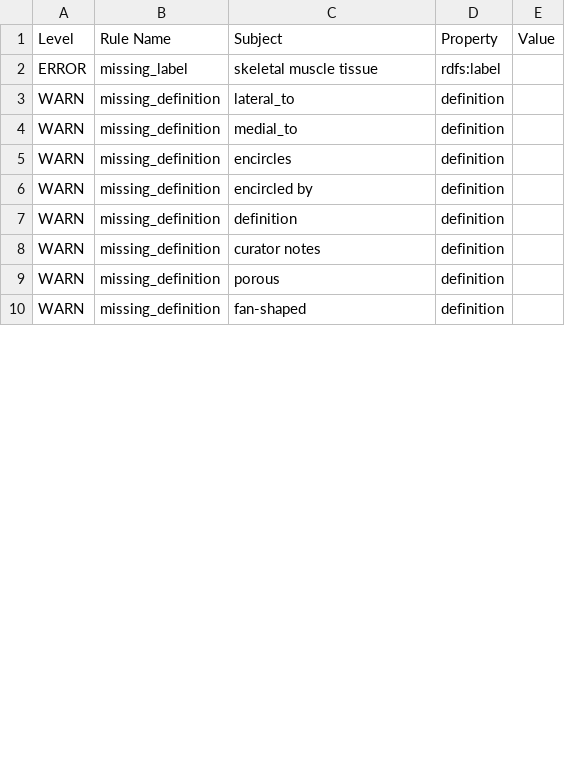
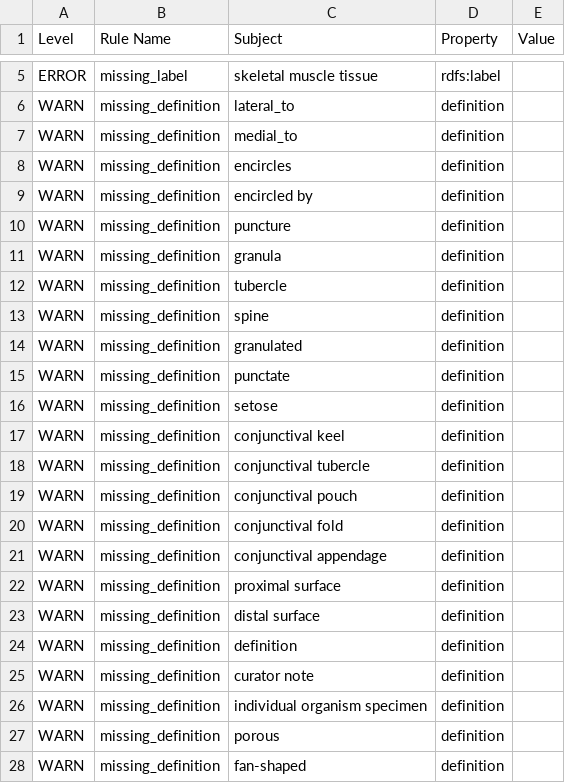
Before and after one commit to insect-morphology/aism, a TSV file: src/ontology/reports/aism-edit.owl-obo-report.tsv, drawn as a sheet; only a part is shown, gaps mark what is left out; the diff covers the shown part only.

```diff
--- a/src/ontology/reports/aism-edit.owl-obo-report.tsv
+++ b/src/ontology/reports/aism-edit.owl-obo-report.tsv
@@ -6,4 +9,19 @@ WARN	missing_definition	encircles	definition
 WARN	missing_definition	encircled by	definition	
+WARN	missing_definition	puncture	definition	
+WARN	missing_definition	granula	definition	
+WARN	missing_definition	tubercle	definition	
+WARN	missing_definition	spine	definition	
+WARN	missing_definition	granulated	definition	
+WARN	missing_definition	punctate	definition	
+WARN	missing_definition	setose	definition	
+WARN	missing_definition	conjunctival keel	definition	
+WARN	missing_definition	conjunctival tubercle	definition	
+WARN	missing_definition	conjunctival pouch	definition	
+WARN	missing_definition	conjunctival fold	definition	
+WARN	missing_definition	conjunctival appendage	definition	
+WARN	missing_definition	proximal surface	definition	
+WARN	missing_definition	distal surface	definition	
 WARN	missing_definition	definition	definition	
-WARN	missing_definition	curator notes	definition	
+WARN	missing_definition	curator note	definition	
+WARN	missing_definition	individual organism specimen	definition	
 WARN	missing_definition	porous	definition	
```
Also changed, not shown: 8 added rows and 1 edited cell elsewhere in this file, 8 other files.
